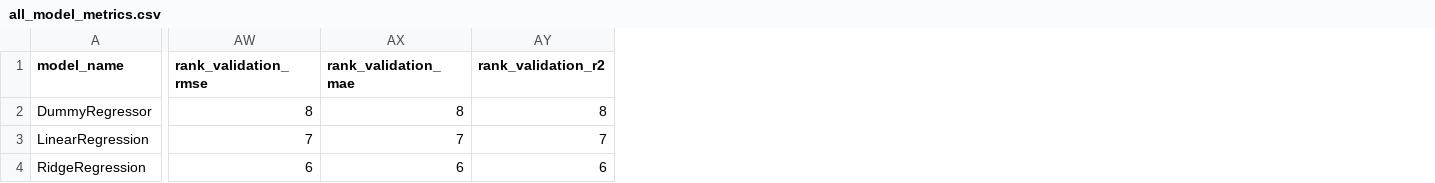
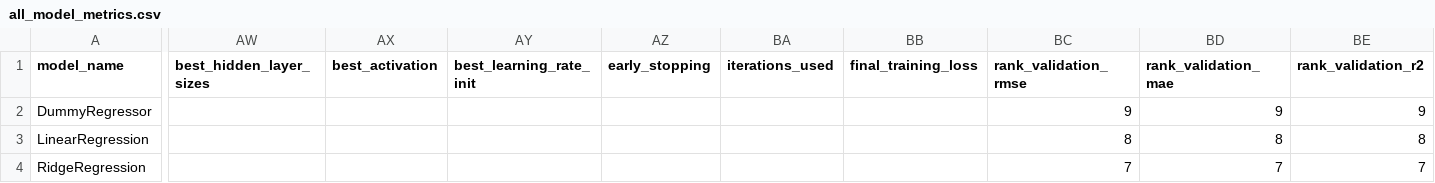
Before and after one commit to lordbavaria13/bike_rental, a CSV file: modelling/99_model_comparison/results/all_model_metrics.csv, drawn as a sheet; only a part is shown, gaps mark what is left out; addresses are those after the commit; the diff covers the shown part only; the diff names each change by its address in the sheet, - before the commit and + after, or states it on an @@ line.

```diff
--- a/modelling/99_model_comparison/results/all_model_metrics.csv
+++ b/modelling/99_model_comparison/results/all_model_metrics.csv
+column AW (best_hidden_layer_sizes), empty
+column AX (best_activation), empty
+column AY (best_learning_rate_init), empty
+column AZ (early_stopping), empty
+column BA (iterations_used), empty
+column BB (final_training_loss), empty
-BC2 (rank_validation_rmse): 8
+BC2 (rank_validation_rmse): 9
-BD2 (rank_validation_mae): 8
+BD2 (rank_validation_mae): 9
-BE2 (rank_validation_r2): 8
+BE2 (rank_validation_r2): 9
-BC3 (rank_validation_rmse): 7
+BC3 (rank_validation_rmse): 8
-BD3 (rank_validation_mae): 7
+BD3 (rank_validation_mae): 8
-BE3 (rank_validation_r2): 7
+BE3 (rank_validation_r2): 8
-BC4 (rank_validation_rmse): 6
+BC4 (rank_validation_rmse): 7
-BD4 (rank_validation_mae): 6
+BD4 (rank_validation_mae): 7
-BE4 (rank_validation_r2): 6
+BE4 (rank_validation_r2): 7
```
Also changed, not shown: 1 added row and 37 edited cells elsewhere in this file, modelling/99_model_comparison/results/model_comparison_compact.csv, modelling/99_model_comparison/results/model_ranking_test_rmse.csv, 48 other files.
